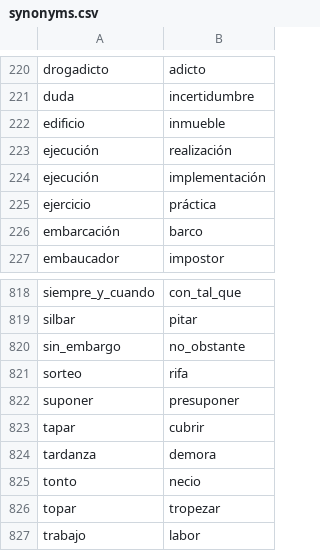
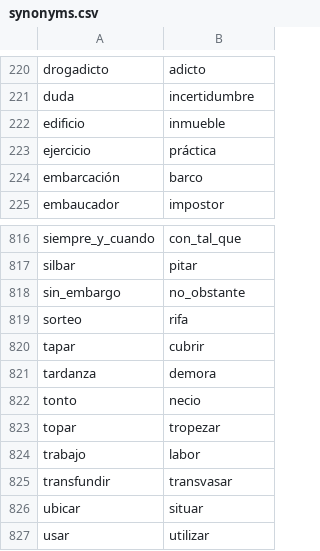
Before and after one commit to fbalbachan/TecnoNews, a CSV file: prototype/resources/synonyms.csv, drawn as a sheet; only a part is shown, gaps mark what is left out; the shorter side is filled out with more unchanged rows; the diff names each change by its address in the sheet, - before the commit and + after, or states it on an @@ line.

Commit message:
- Removed some synonyms from resources. - Updated the calculus of replacements in FactNormalizer

```diff
--- a/prototype/resources/synonyms.csv
+++ b/prototype/resources/synonyms.csv
-row 223: ejecución | realización
-row 224: ejecución | implementación
-row 822: suponer | presuponer
```
Also changed, not shown: 1 other file.
